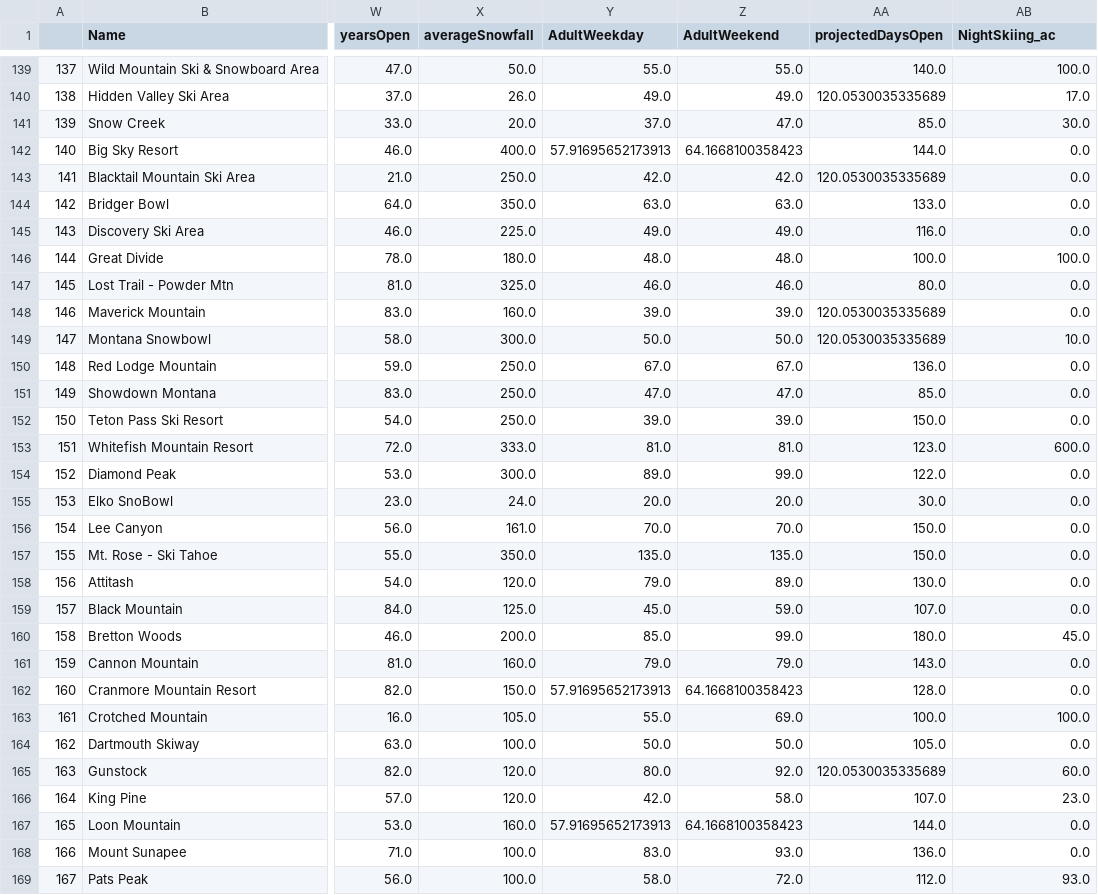
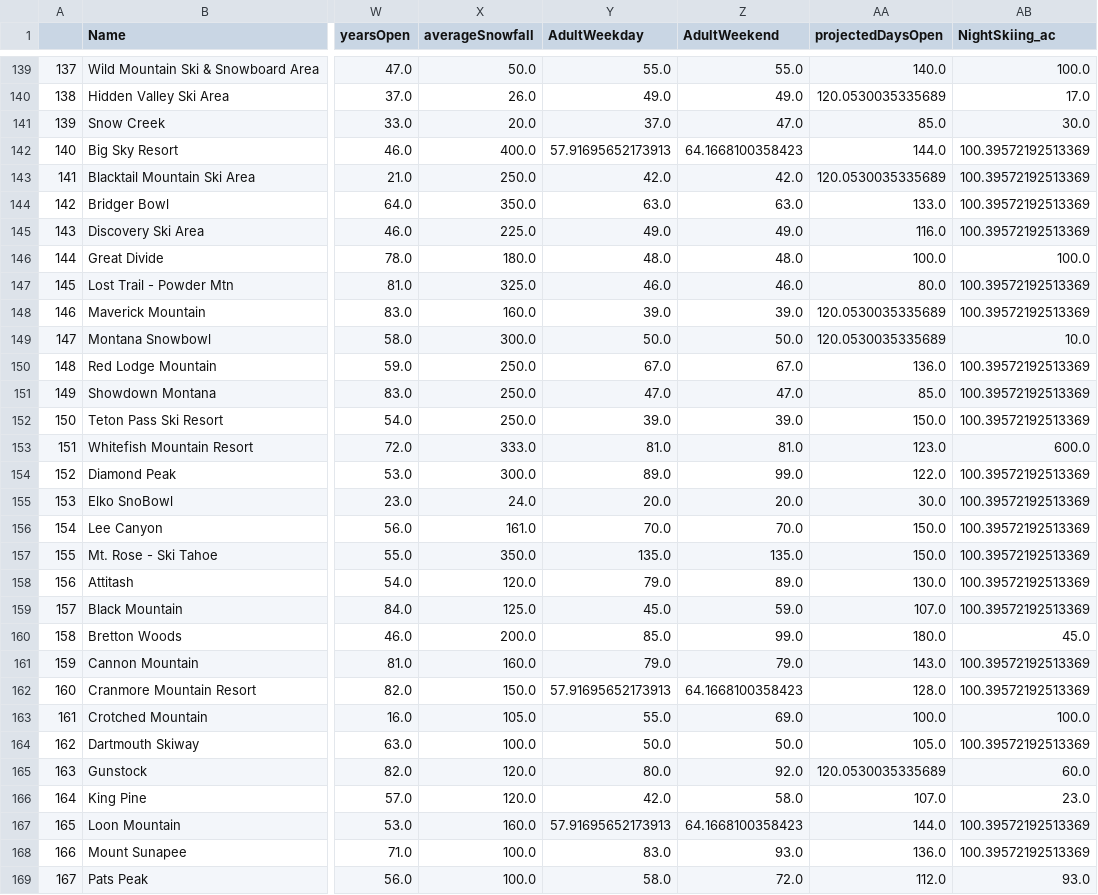
Before and after one commit to chrisjm/Springboard-Coursework, a CSV file: GuidedCapstone/data/step2_output.csv, drawn as a sheet; only a part is shown, gaps mark what is left out; the diff covers the shown part only; the diff names each change by its address in the sheet, - before the commit and + after, or states it on an @@ line.

```diff
--- a/GuidedCapstone/data/step2_output.csv
+++ b/GuidedCapstone/data/step2_output.csv
-AB142:AB145 (NightSkiing_ac): 0.0
+AB142:AB145 (NightSkiing_ac): 100.39572192513369
-AB147:AB148 (NightSkiing_ac): 0.0
+AB147:AB148 (NightSkiing_ac): 100.39572192513369
-AB150:AB152 (NightSkiing_ac): 0.0
+AB150:AB152 (NightSkiing_ac): 100.39572192513369
-AB154:AB159 (NightSkiing_ac): 0.0
+AB154:AB159 (NightSkiing_ac): 100.39572192513369
-AB161:AB162 (NightSkiing_ac): 0.0
+AB161:AB162 (NightSkiing_ac): 100.39572192513369
-AB164 (NightSkiing_ac): 0.0
+AB164 (NightSkiing_ac): 100.39572192513369
-AB167:AB168 (NightSkiing_ac): 0.0
+AB167:AB168 (NightSkiing_ac): 100.39572192513369
```
Also changed, not shown: 130 edited cells elsewhere in this file, GuidedCapstone/data/model_coef.csv, GuidedCapstone/data/step3_output.csv, 8 other files.
